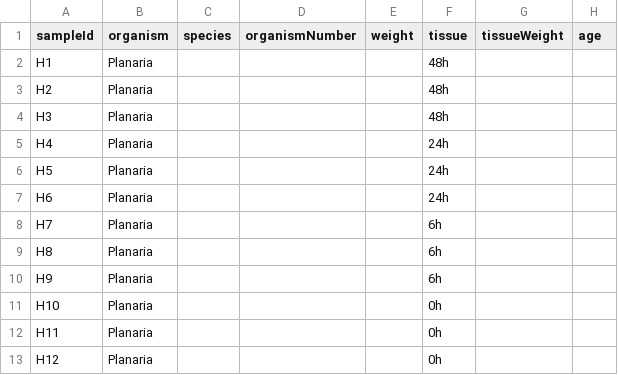
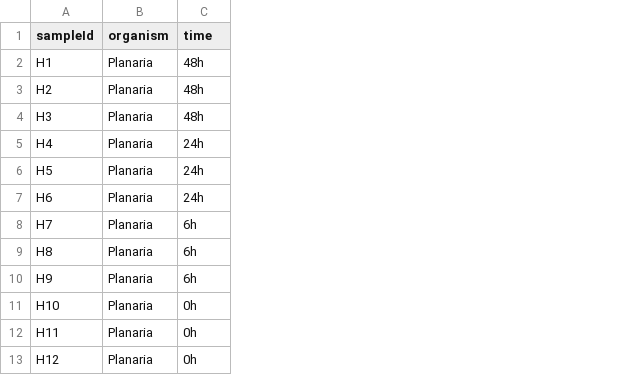
Before and after one commit to JY0006/JinYoung-Park, a CSV file: projects/csv/BOA Team Metabolomics Master Sample Decode.csv, drawn as a sheet; removed rows and columns are numbered as before the commit, all else as after; the diff names each change by its address in the sheet, - before the commit and + after, or states it on an @@ line.

```diff
--- a/projects/csv/BOA Team Metabolomics Master Sample Decode.csv
+++ b/projects/csv/BOA Team Metabolomics Master Sample Decode.csv
-column C (species), empty
-column D (organismNumber), empty
-column E (weight), empty
-column G (tissueWeight), empty
-column H (age), empty
-C1: tissue
+C1: time
```
Also changed, not shown: 4 other files.
